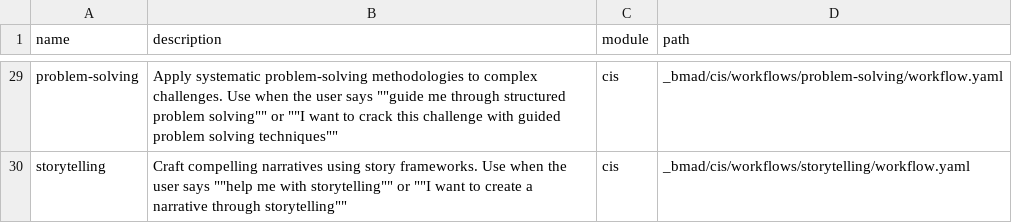
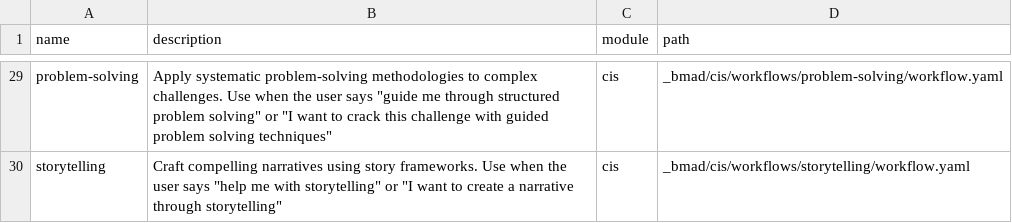
Before and after one commit to AndreyKirov777/Requirements-management, a CSV file: _bmad/_config/workflow-manifest.csv, drawn as a sheet; only a part is shown, gaps mark what is left out; the diff covers the shown part only.

```diff
--- a/_bmad/_config/workflow-manifest.csv
+++ b/_bmad/_config/workflow-manifest.csv
@@ -29,2 +29,2 @@ name,description,module,path
-"problem-solving","Apply systematic problem-solving methodologies to complex challenges. Use when the user says """"guide me through structured problem solving"""" or """"I want to crack this challenge with guided problem solving techniques""""","cis","_bmad/cis/workflows/problem-solving/workflow.yaml"
-"storytelling","Craft compelling narratives using story frameworks. Use when the user says """"help me with storytelling"""" or """"I want to create a narrative through storytelling""""","cis","_bmad/cis/workflows/storytelling/workflow.yaml"
+"problem-solving","Apply systematic problem-solving methodologies to complex challenges. Use when the user says ""guide me through structured problem solving"" or ""I want to crack this challenge with guided problem solving techniques""","cis","_bmad/cis/workflows/problem-solving/workflow.yaml"
+"storytelling","Craft compelling narratives using story frameworks. Use when the user says ""help me with storytelling"" or ""I want to create a narrative through storytelling""","cis","_bmad/cis/workflows/storytelling/workflow.yaml"
```
Also changed, not shown: 27 edited cells elsewhere in this file, _bmad/_config/bmad-help.csv, _bmad/_config/files-manifest.csv, 48 other files.
